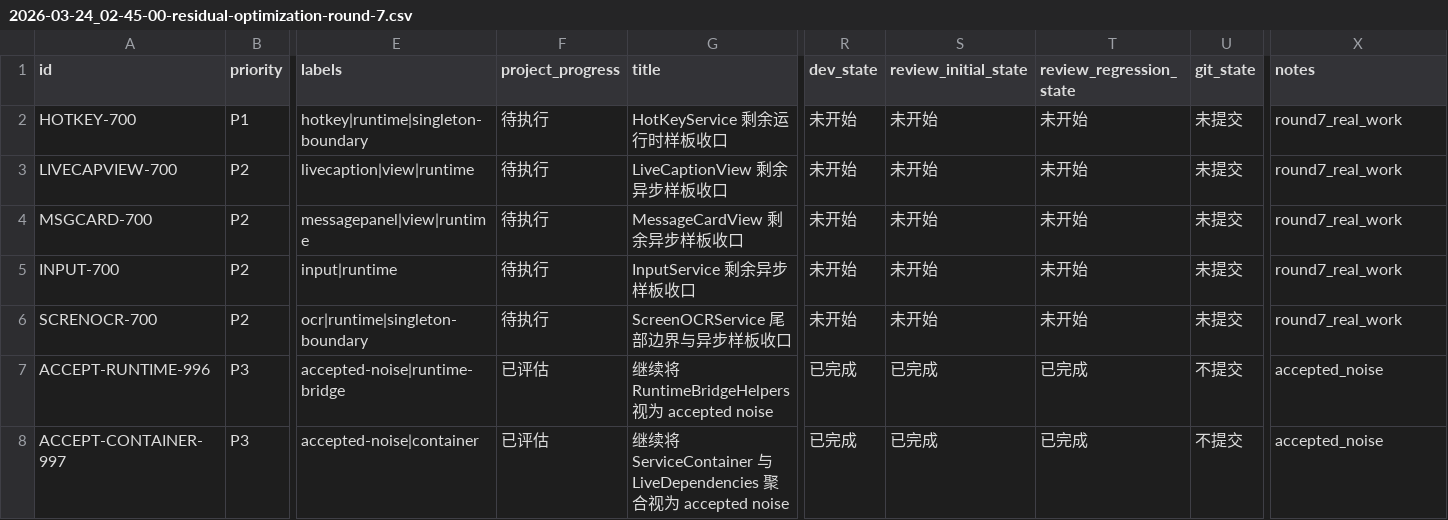
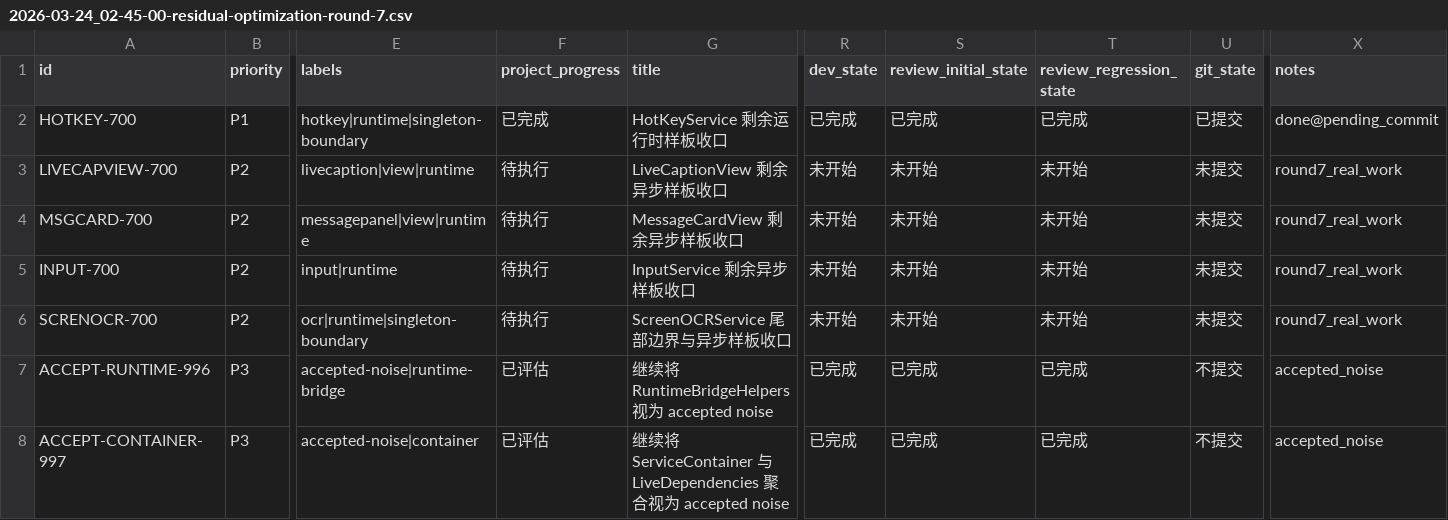
Before and after one commit to callmerio/spokeanywhere, a CSV file: spoke/issues/2026-03-24_02-45-00-residual-optimization-round-7.csv, drawn as a sheet; only a part is shown, gaps mark what is left out; the diff names each change by its address in the sheet, - before the commit and + after, or states it on an @@ line.

```diff
--- a/spoke/issues/2026-03-24_02-45-00-residual-optimization-round-7.csv
+++ b/spoke/issues/2026-03-24_02-45-00-residual-optimization-round-7.csv
-F2 (project_progress): 待执行
+F2 (project_progress): 已完成
-R2 (dev_state): 未开始
+R2 (dev_state): 已完成
-S2 (review_initial_state): 未开始
+S2 (review_initial_state): 已完成
-T2 (review_regression_state): 未开始
+T2 (review_regression_state): 已完成
-U2 (git_state): 未提交
+U2 (git_state): 已提交
-X2 (notes): round7_real_work
+X2 (notes): done@pending_commit
```
Also changed, not shown: 3 other files.
